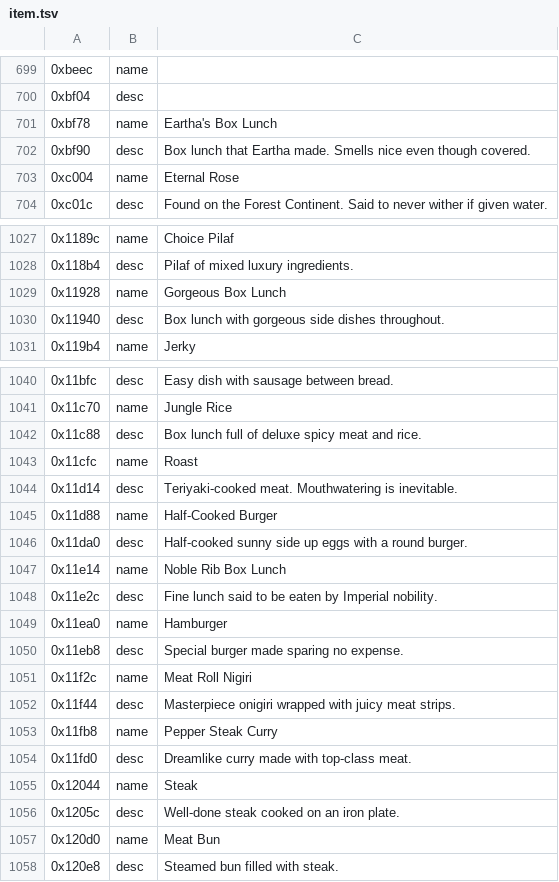
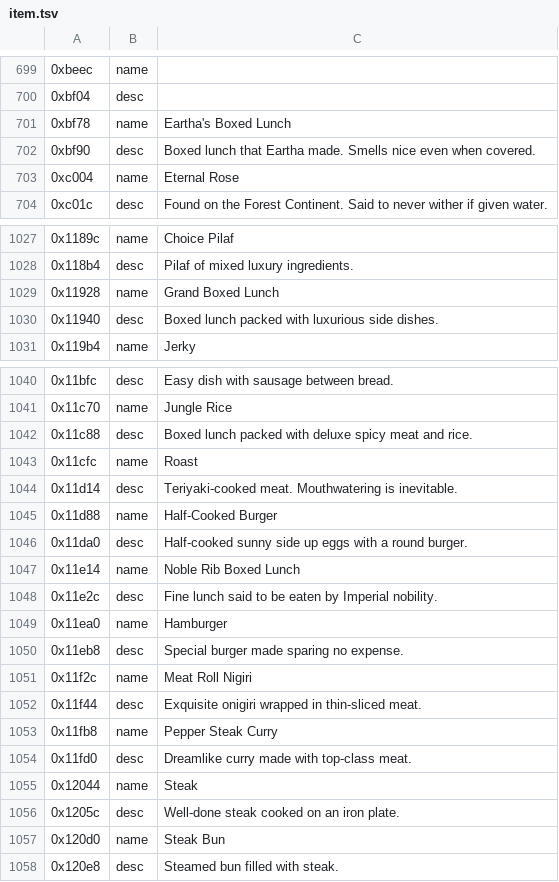
Before and after one commit to dackst/nayuta, a TSV file: text/input/item.tsv, drawn as a sheet; only a part is shown, gaps mark what is left out; the diff covers the shown part only.

Commit message:
item and monster fixes to address #2

```diff
--- a/text/input/item.tsv
+++ b/text/input/item.tsv
@@ -700,4 +700,4 @@
 0xbf04	desc	
-0xbf78	name	Eartha's Box Lunch
-0xbf90	desc	Box lunch that Eartha made. Smells nice even though covered.
+0xbf78	name	Eartha's Boxed Lunch
+0xbf90	desc	Boxed lunch that Eartha made. Smells nice even when covered.
 0xc004	name	Eternal Rose
@@ -1028,4 +1028,4 @@
 0x118b4	desc	Pilaf of mixed luxury ingredients.
-0x11928	name	Gorgeous Box Lunch
-0x11940	desc	Box lunch with gorgeous side dishes throughout.
+0x11928	name	Grand Boxed Lunch
+0x11940	desc	Boxed lunch packed with luxurious side dishes.
 0x119b4	name	Jerky
@@ -1041,3 +1041,3 @@
 0x11c70	name	Jungle Rice
-0x11c88	desc	Box lunch full of deluxe spicy meat and rice.
+0x11c88	desc	Boxed lunch packed with deluxe spicy meat and rice.
 0x11cfc	name	Roast
@@ -1046,3 +1046,3 @@
 0x11da0	desc	Half-cooked sunny side up eggs with a round burger.
-0x11e14	name	Noble Rib Box Lunch
+0x11e14	name	Noble Rib Boxed Lunch
 0x11e2c	desc	Fine lunch said to be eaten by Imperial nobility.
@@ -1051,3 +1051,3 @@
 0x11f2c	name	Meat Roll Nigiri
-0x11f44	desc	Masterpiece onigiri wrapped with juicy meat strips.
+0x11f44	desc	Exquisite onigiri wrapped in thin-sliced meat.
 0x11fb8	name	Pepper Steak Curry
@@ -1056,3 +1056,3 @@
 0x1205c	desc	Well-done steak cooked on an iron plate.
-0x120d0	name	Meat Bun
+0x120d0	name	Steak Bun
 0x120e8	desc	Steamed bun filled with steak.
```
Also changed, not shown: 9 edited cells elsewhere in this file, text/input/monslib.tsv.
